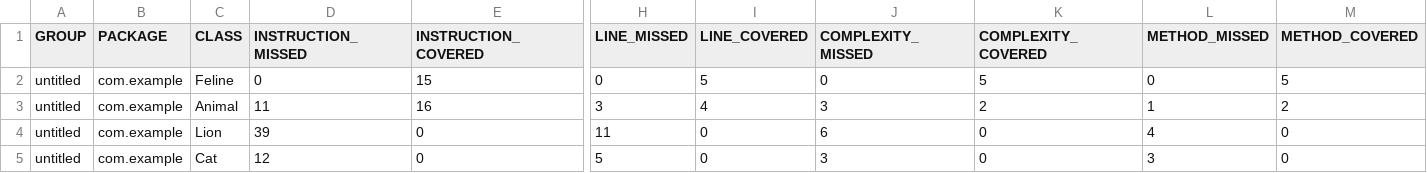
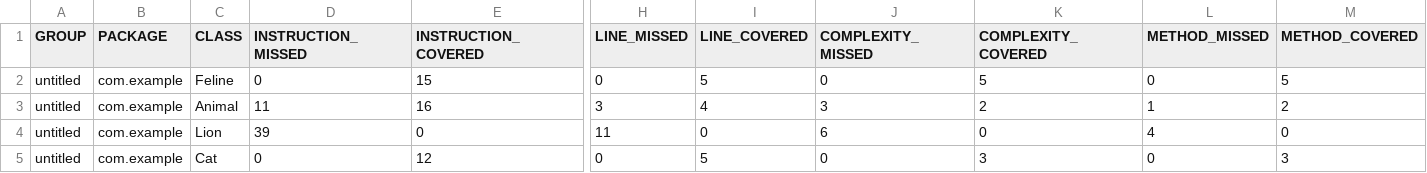
Before and after one commit to ChihiroOgino-RUS/qa_java, a CSV file: target/site/jacoco/jacoco.csv, drawn as a sheet; only a part is shown, gaps mark what is left out; the diff names each change by its address in the sheet, - before the commit and + after, or states it on an @@ line.

```diff
--- a/target/site/jacoco/jacoco.csv
+++ b/target/site/jacoco/jacoco.csv
-D5 (INSTRUCTION_MISSED): 12
+D5 (INSTRUCTION_MISSED): 0
-E5 (INSTRUCTION_COVERED): 0
+E5 (INSTRUCTION_COVERED): 12
-H5 (LINE_MISSED): 5
+H5 (LINE_MISSED): 0
-I5 (LINE_COVERED): 0
+I5 (LINE_COVERED): 5
-J5 (COMPLEXITY_MISSED): 3
+J5 (COMPLEXITY_MISSED): 0
-K5 (COMPLEXITY_COVERED): 0
+K5 (COMPLEXITY_COVERED): 3
-L5 (METHOD_MISSED): 3
+L5 (METHOD_MISSED): 0
-M5 (METHOD_COVERED): 0
+M5 (METHOD_COVERED): 3
```
Also changed, not shown: 8 other files.
